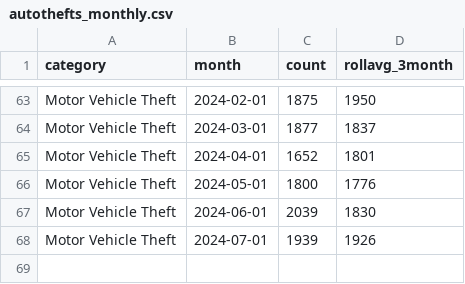
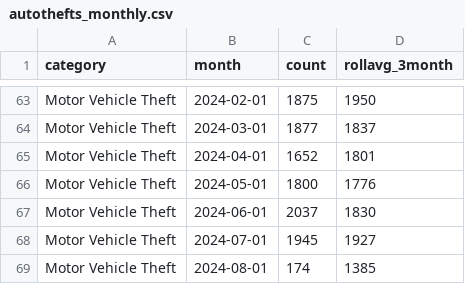
Before and after one commit to abcotvdata/safetytracker_chicago, a CSV file: data/output/monthly/autothefts_monthly.csv, drawn as a sheet; only a part is shown, gaps mark what is left out.

```diff
--- a/data/output/monthly/autothefts_monthly.csv
+++ b/data/output/monthly/autothefts_monthly.csv
@@ -66,3 +66,4 @@ Motor Vehicle Theft,2024-04-01,1652,1801
 Motor Vehicle Theft,2024-05-01,1800,1776
-Motor Vehicle Theft,2024-06-01,2039,1830
-Motor Vehicle Theft,2024-07-01,1939,1926
+Motor Vehicle Theft,2024-06-01,2037,1830
+Motor Vehicle Theft,2024-07-01,1945,1927
+Motor Vehicle Theft,2024-08-01,174,1385
```
Also changed, not shown: data/output/city/citywide_detailed.csv, data/output/monthly/batteries_monthly.csv, 50 other files.
